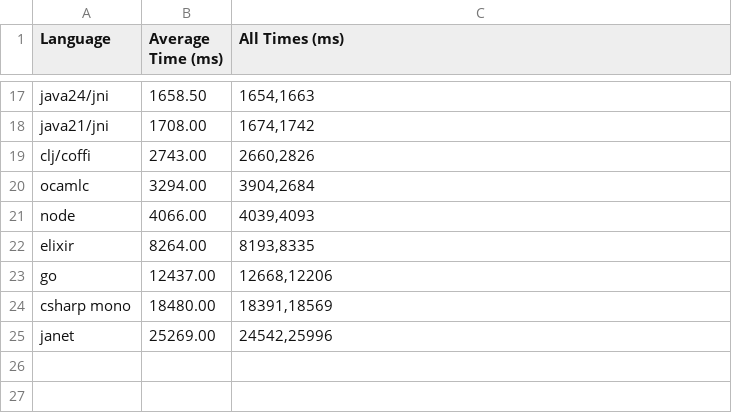
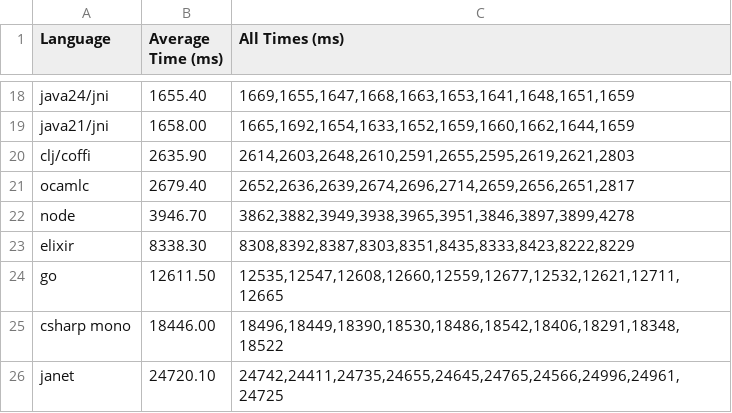
Before and after one commit to Ramblurr/ffi-overhead, a CSV file: data/2025-08/data.csv, drawn as a sheet; only a part is shown, gaps mark what is left out; addresses are those after the commit; the diff covers the shown part only; the diff names each change by its address in the sheet, - before the commit and + after, or states it on an @@ line.

```diff
--- a/data/2025-08/data.csv
+++ b/data/2025-08/data.csv
-B18 (Average Time (ms)): 1658.50
+B18 (Average Time (ms)): 1655.40
-C18 (All Times (ms)): 1654,1663
+C18 (All Times (ms)): 1669,1655,1647,1668,1663,1653,1641,1648,1651,1659
-B19 (Average Time (ms)): 1708.00
+B19 (Average Time (ms)): 1658.00
-C19 (All Times (ms)): 1674,1742
+C19 (All Times (ms)): 1665,1692,1654,1633,1652,1659,1660,1662,1644,1659
-B20 (Average Time (ms)): 2743.00
+B20 (Average Time (ms)): 2635.90
-C20 (All Times (ms)): 2660,2826
+C20 (All Times (ms)): 2614,2603,2648,2610,2591,2655,2595,2619,2621,2803
-B21 (Average Time (ms)): 3294.00
+B21 (Average Time (ms)): 2679.40
-C21 (All Times (ms)): 3904,2684
+C21 (All Times (ms)): 2652,2636,2639,2674,2696,2714,2659,2656,2651,2817
-B22 (Average Time (ms)): 4066.00
+B22 (Average Time (ms)): 3946.70
-C22 (All Times (ms)): 4039,4093
+C22 (All Times (ms)): 3862,3882,3949,3938,3965,3951,3846,3897,3899,4278
-B23 (Average Time (ms)): 8264.00
+B23 (Average Time (ms)): 8338.30
-C23 (All Times (ms)): 8193,8335
+C23 (All Times (ms)): 8308,8392,8387,8303,8351,8435,8333,8423,8222,8229
-B24 (Average Time (ms)): 12437.00
+B24 (Average Time (ms)): 12611.50
-C24 (All Times (ms)): 12668,12206
+C24 (All Times (ms)): 12535,12547,12608,12660,12559,12677,12532,12621,12711,12665
-B25 (Average Time (ms)): 18480.00
+B25 (Average Time (ms)): 18446.00
-C25 (All Times (ms)): 18391,18569
+C25 (All Times (ms)): 18496,18449,18390,18530,18486,18542,18406,18291,18348,18522
-B26 (Average Time (ms)): 25269.00
+B26 (Average Time (ms)): 24720.10
-C26 (All Times (ms)): 24542,25996
+C26 (All Times (ms)): 24742,24411,24735,24655,24645,24765,24566,24996,24961,24725
```
Also changed, not shown: 4 added rows, 3 removed rows and 24 edited cells elsewhere in this file, 5 other files.
